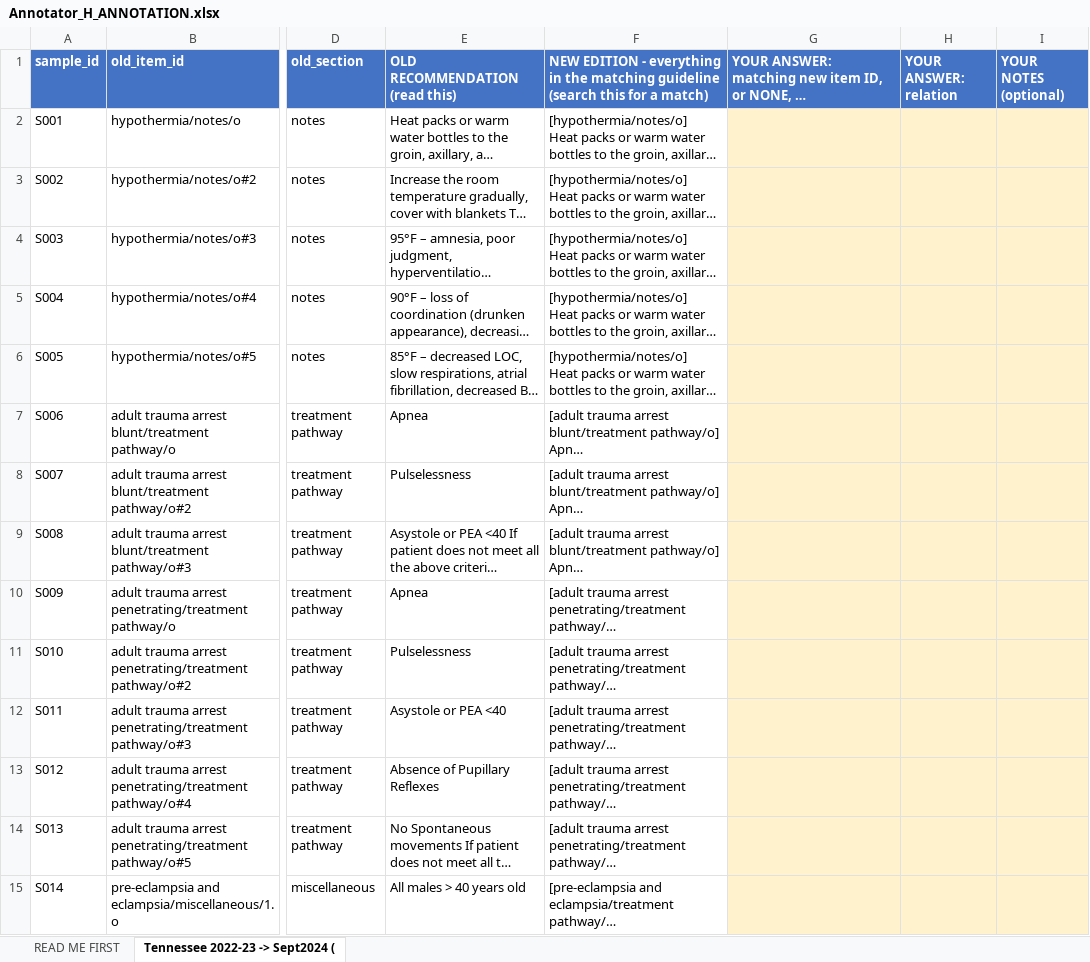
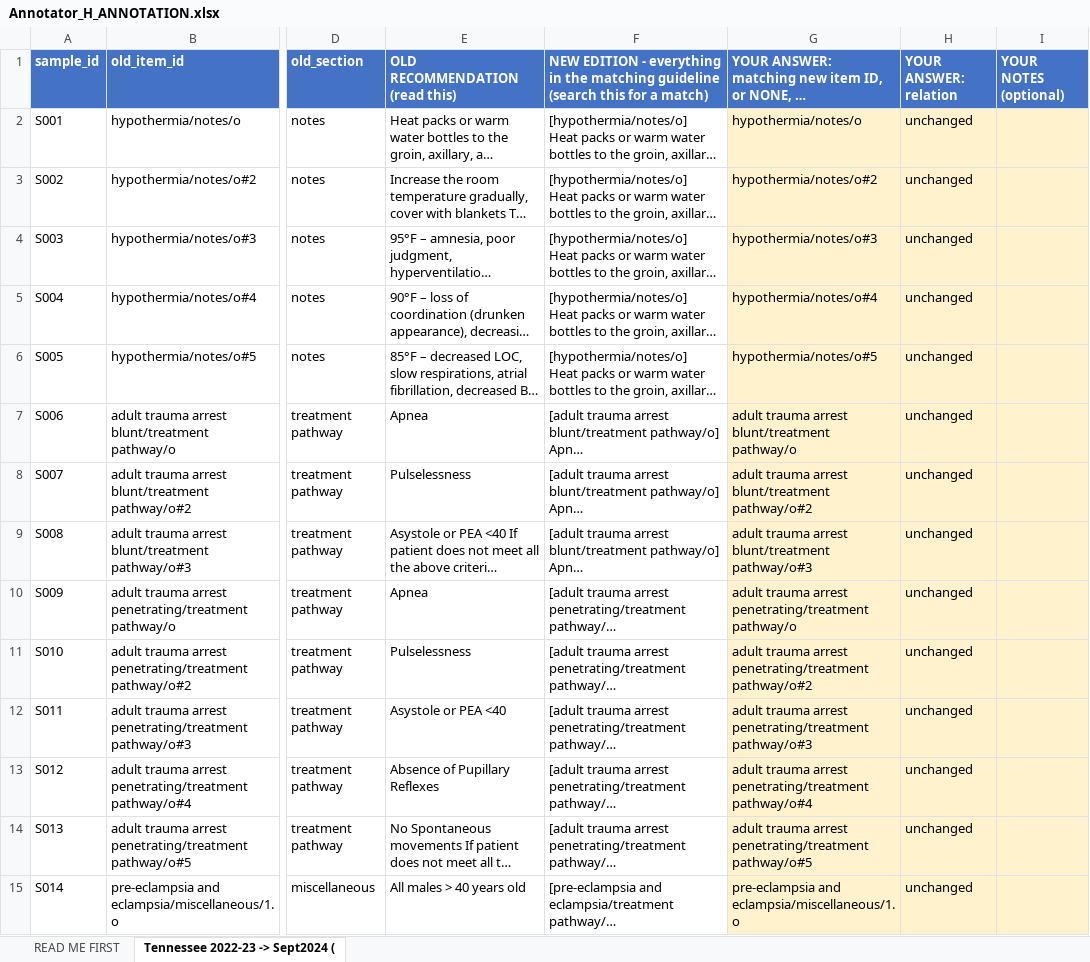
Before and after one commit to MdFaisalS2025/RAEY-SOP-Research, an Excel workbook: sop-guard/backend/app/research/cross_edition/annotation_packets/h3prime_tennessee_2022_2024/Annotator_H_ANNOTATION.xlsx, sheet Tennessee 2022-23 -> Sept2024 (, drawn as a sheet; only a part is shown, gaps mark what is left out; long unchanged cells end in …; values as stored, in another font and other column widths than the file's, no borders; the diff covers the shown part only; the diff names each change by its address in the sheet, - before the commit and + after, or states it on an @@ line.

```diff
--- a/sop-guard/backend/app/research/cross_edition/annotation_packets/h3prime_tennessee_2022_2024/Annotator_H_ANNOTATION.xlsx (sheet Tennessee 2022-23 -> Sept2024 ()
+++ b/sop-guard/backend/app/research/cross_edition/annotation_packets/h3prime_tennessee_2022_2024/Annotator_H_ANNOTATION.xlsx (sheet Tennessee 2022-23 -> Sept2024 ()
-G2: (empty)
+G2: hypothermia/notes/o
-H2:H15 (YOUR ANSWER: relation): (empty)
+H2:H15 (YOUR ANSWER: relation): unchanged
-G3: (empty)
+G3: hypothermia/notes/o#2
-G4: (empty)
+G4: hypothermia/notes/o#3
-G5: (empty)
+G5: hypothermia/notes/o#4
-G6: (empty)
+G6: hypothermia/notes/o#5
-G7: (empty)
+G7: adult trauma arrest blunt/treatment pathway/o
-G8: (empty)
+G8: adult trauma arrest blunt/treatment pathway/o#2
-G9: (empty)
+G9: adult trauma arrest blunt/treatment pathway/o#3
-G10: (empty)
+G10: adult trauma arrest penetrating/treatment pathway/o
-G11: (empty)
+G11: adult trauma arrest penetrating/treatment pathway/o#2
-G12: (empty)
+G12: adult trauma arrest penetrating/treatment pathway/o#3
-G13: (empty)
+G13: adult trauma arrest penetrating/treatment pathway/o#4
-G14: (empty)
+G14: adult trauma arrest penetrating/treatment pathway/o#5
-G15: (empty)
+G15: pre-eclampsia and eclampsia/miscellaneous/1.o
```
Also changed, not shown: 140 edited cells elsewhere in this sheet, sop-guard/backend/app/research/cross_edition/annotation_packets/h3prime_tennessee_2022_2024/Annotator_G_ANNOTATION.xlsx, 9 other files.
